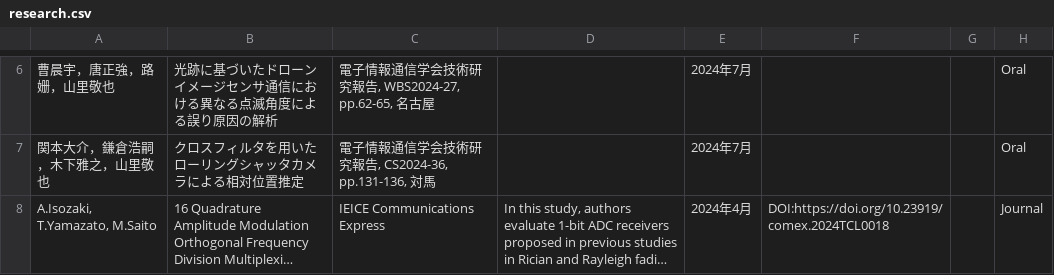
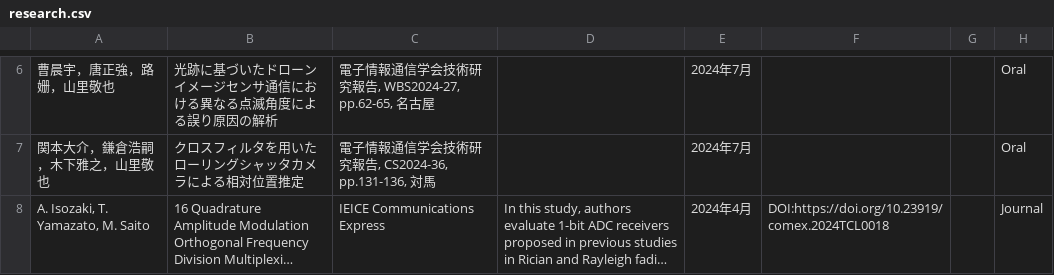
Before and after one commit to Nagoya-Univ-Yamazato-Lab/NUYL-homepage, a CSV file: src/pages/research/data/research.csv, drawn as a sheet; only a part is shown, gaps mark what is left out; long unchanged cells end in …; the diff covers the shown part only; the diff names each change by its address in the sheet, - before the commit and + after, or states it on an @@ line.

```diff
--- a/src/pages/research/data/research.csv
+++ b/src/pages/research/data/research.csv
-A8: A.Isozaki, T.Yamazato, M.Saito
+A8: A. Isozaki, T. Yamazato, M. Saito
```
Also changed, not shown: 1 added row and 2 edited cells elsewhere in this file, src/pages/research/data/researchEn.csv, 2 other files.
